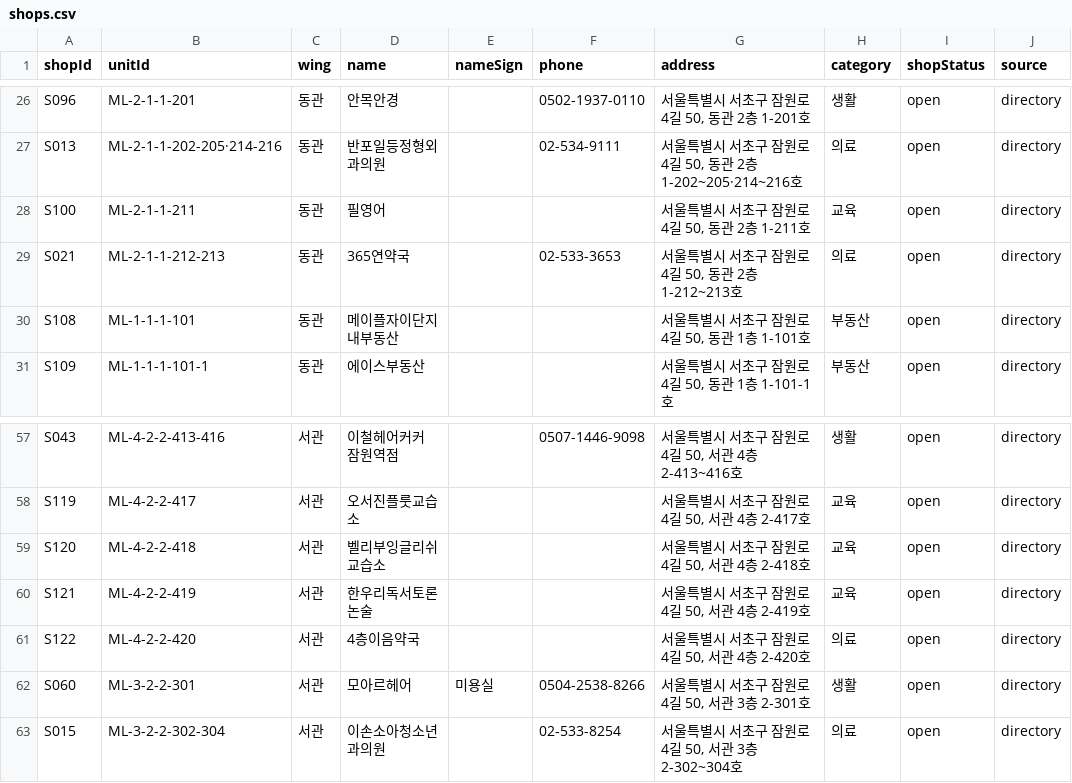
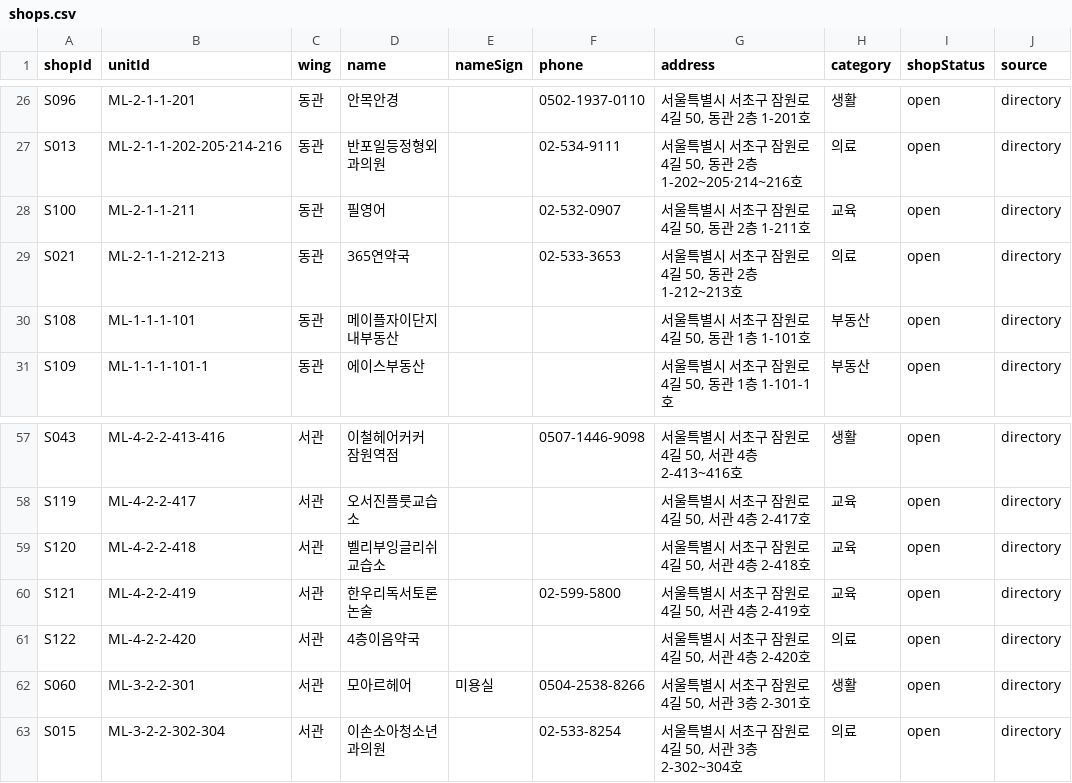
Before and after one commit to blanciel1977-lab/jamwon-maple-plaza, a CSV file: data/shops.csv, drawn as a sheet; only a part is shown, gaps mark what is left out; the diff covers the shown part only; the diff names each change by its address in the sheet, - before the commit and + after, or states it on an @@ line.

```diff
--- a/data/shops.csv
+++ b/data/shops.csv
-F28 (phone): (empty)
+F28 (phone): 02-532-0907
-F60 (phone): (empty)
+F60 (phone): 02-599-5800
```
Also changed, not shown: 1 added row and 9 edited cells elsewhere in this file, 8 other files.
